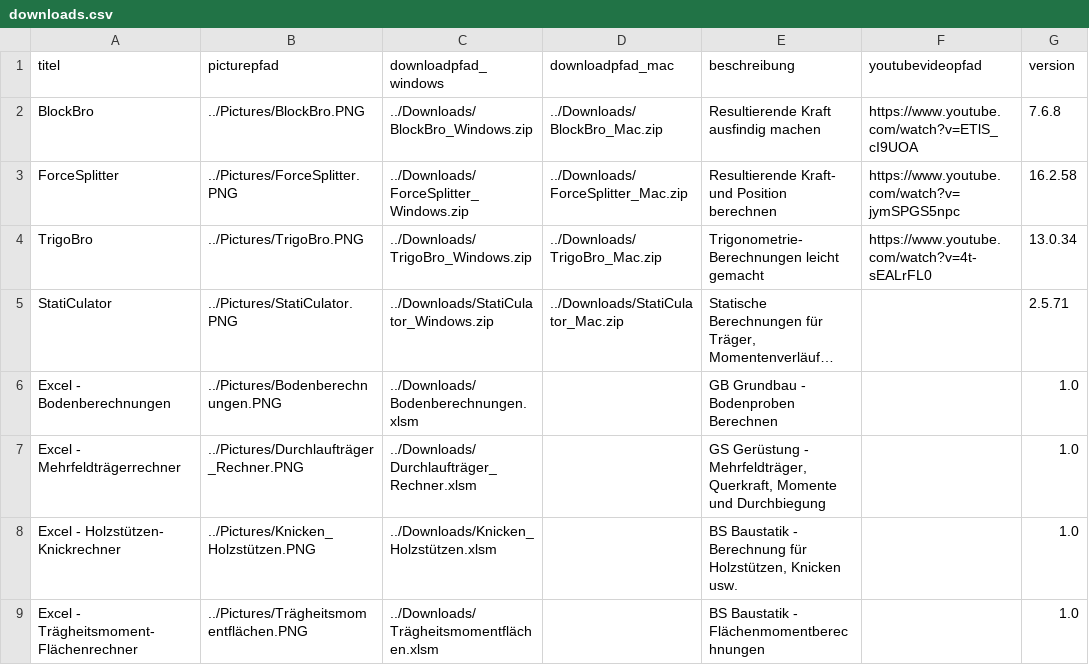
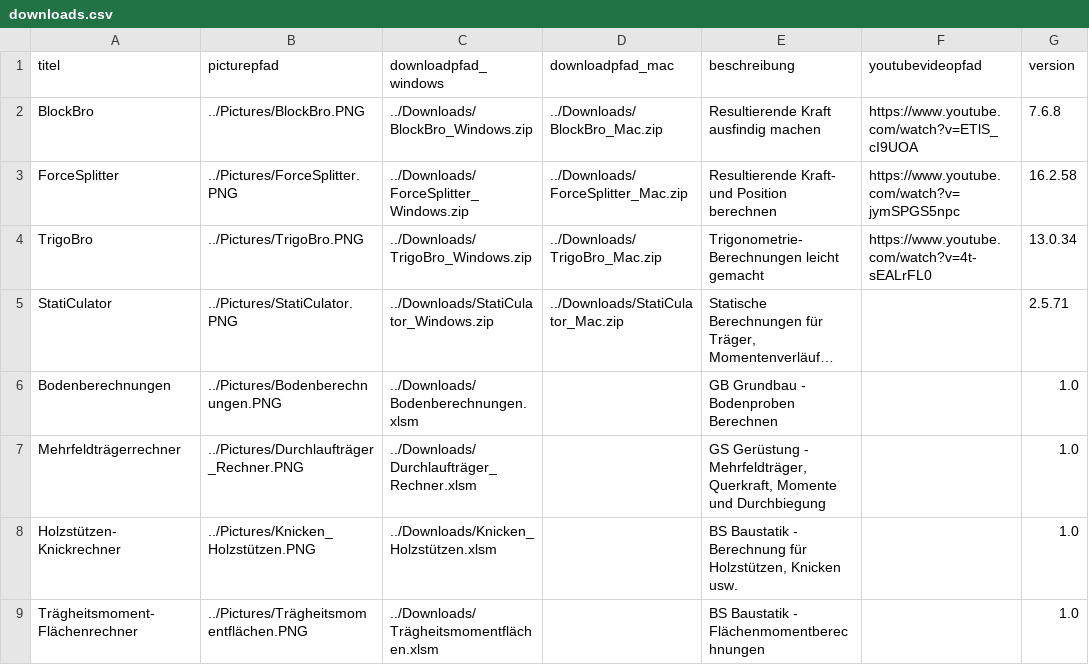
Before and after one commit to Oroxzy/oroxzy.github.io, a CSV file: downloads.csv, drawn as a sheet; only a part is shown; long unchanged cells end in …; the diff names each change by its address in the sheet, - before the commit and + after, or states it on an @@ line.

Commit message:
Update downloads.csv

```diff
--- a/downloads.csv
+++ b/downloads.csv
-A6 (titel): Excel - Bodenberechnungen
+A6 (titel): Bodenberechnungen
-A7 (titel): Excel - Mehrfeldträgerrechner
+A7 (titel): Mehrfeldträgerrechner
-A8 (titel): Excel - Holzstützen- Knickrechner
+A8 (titel): Holzstützen- Knickrechner
-A9 (titel): Excel - Trägheitsmoment- Flächenrechner
+A9 (titel): Trägheitsmoment- Flächenrechner
```
